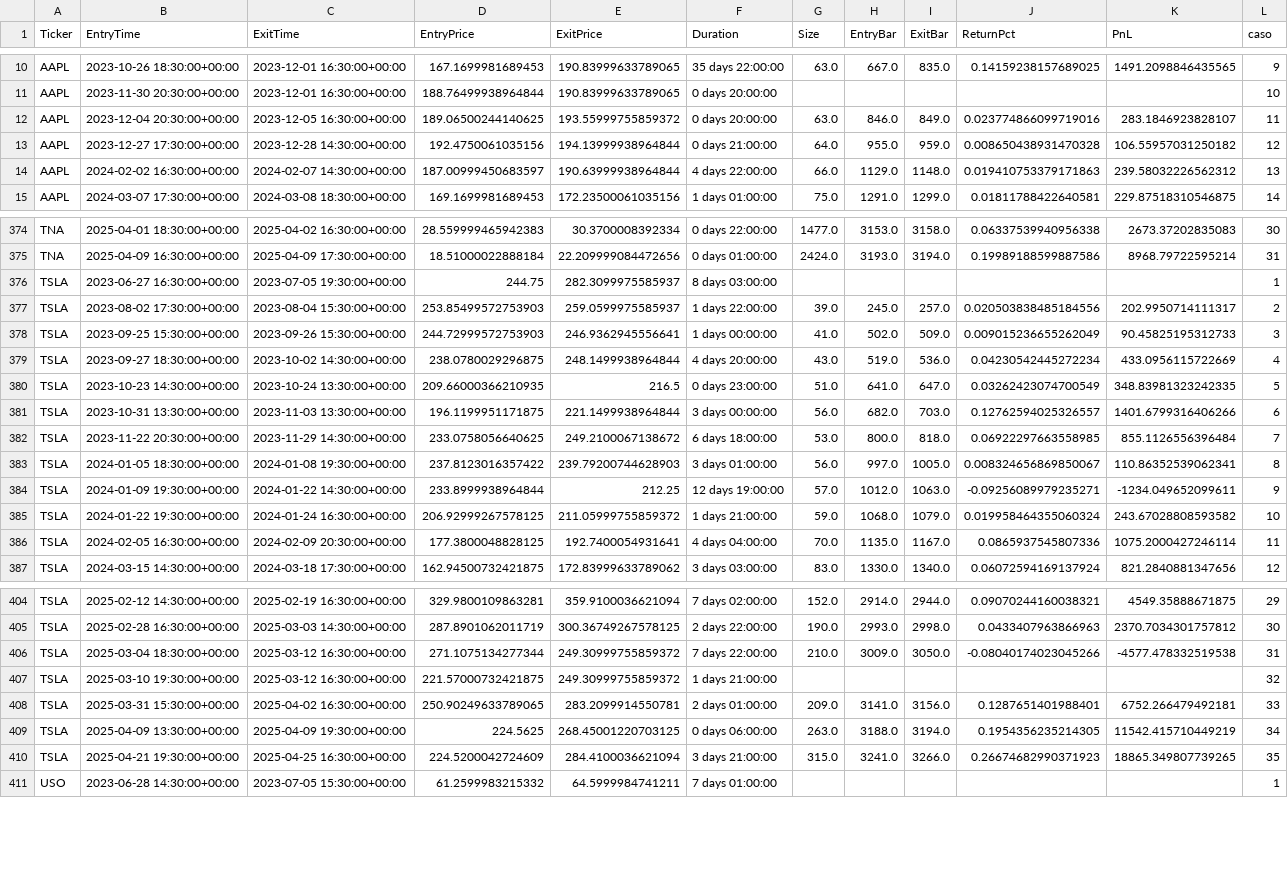
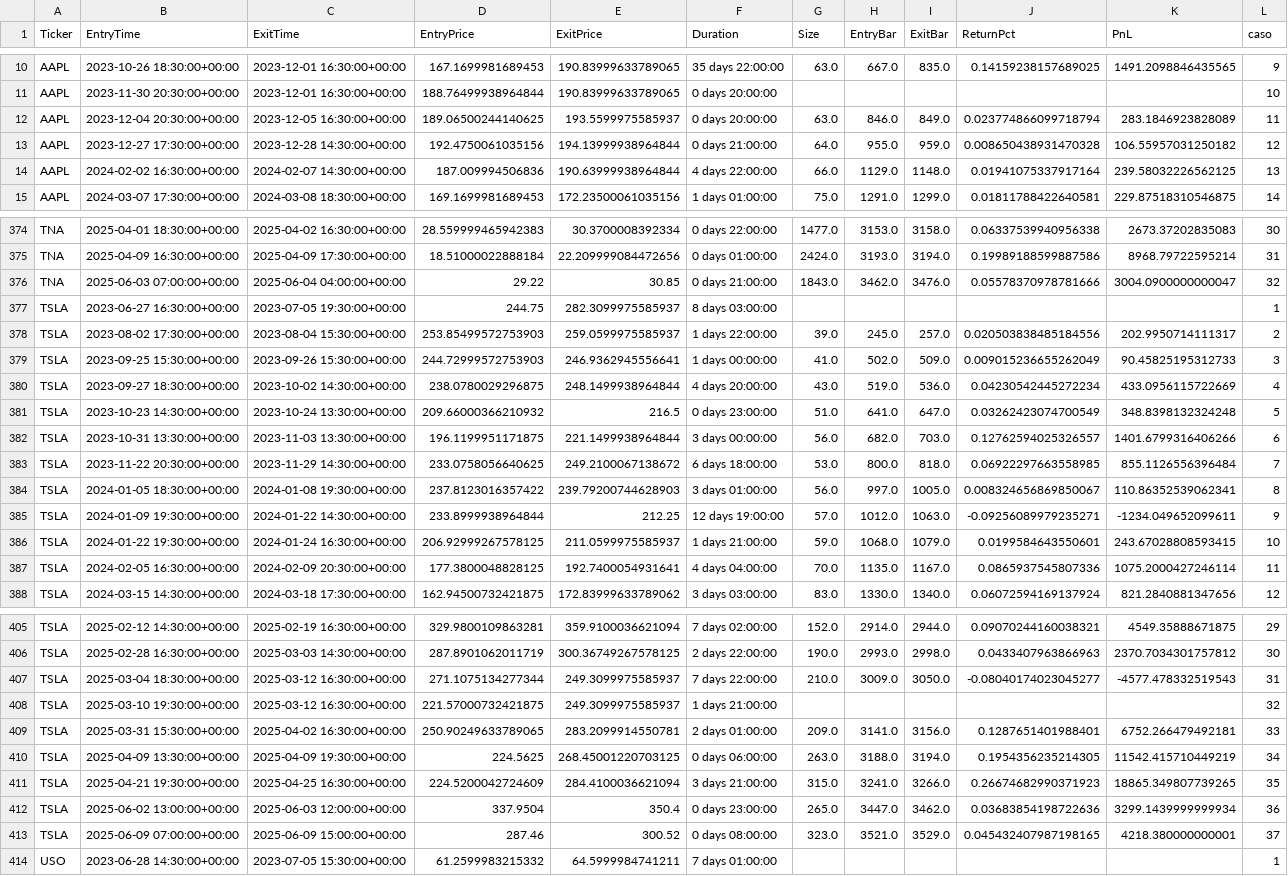
Before and after one commit to kaliinversionesyservicios/TraderEstrategias, a CSV file: data/backtesting/trades.csv, drawn as a sheet; only a part is shown, gaps mark what is left out; the diff covers the shown part only.

Commit message:
Update data notebook Rup. Canal Resistencia

```diff
--- a/data/backtesting/trades.csv
+++ b/data/backtesting/trades.csv
@@ -11,5 +11,5 @@ AAPL	2023-10-26 18:30:00+00:00	2023-12-01 16:30:00+00:00	167.1699981689453	190.8
 AAPL	2023-11-30 20:30:00+00:00	2023-12-01 16:30:00+00:00	188.76499938964844	190.83999633789065	0 days 20:00:00						10
-AAPL	2023-12-04 20:30:00+00:00	2023-12-05 16:30:00+00:00	189.06500244140625	193.55999755859372	0 days 20:00:00	63.0	846.0	849.0	0.023774866099719016	283.1846923828107	11
+AAPL	2023-12-04 20:30:00+00:00	2023-12-05 16:30:00+00:00	189.06500244140625	193.5599975585937	0 days 20:00:00	63.0	846.0	849.0	0.023774866099718794	283.1846923828089	11
 AAPL	2023-12-27 17:30:00+00:00	2023-12-28 14:30:00+00:00	192.4750061035156	194.13999938964844	0 days 21:00:00	64.0	955.0	959.0	0.008650438931470328	106.55957031250182	12
-AAPL	2024-02-02 16:30:00+00:00	2024-02-07 14:30:00+00:00	187.00999450683597	190.63999938964844	4 days 22:00:00	66.0	1129.0	1148.0	0.019410753379171863	239.58032226562312	13
+AAPL	2024-02-02 16:30:00+00:00	2024-02-07 14:30:00+00:00	187.009994506836	190.63999938964844	4 days 22:00:00	66.0	1129.0	1148.0	0.01941075337917164	239.58032226562125	13
 AAPL	2024-03-07 17:30:00+00:00	2024-03-08 18:30:00+00:00	169.1699981689453	172.23500061035156	1 days 01:00:00	75.0	1291.0	1299.0	0.01811788422640581	229.87518310546875	14
@@ -375,2 +375,3 @@ TNA	2025-04-01 18:30:00+00:00	2025-04-02 16:30:00+00:00	28.559999465942383	30.37
 TNA	2025-04-09 16:30:00+00:00	2025-04-09 17:30:00+00:00	18.51000022888184	22.209999084472656	0 days 01:00:00	2424.0	3193.0	3194.0	0.19989188599887586	8968.79722595214	31
+TNA	2025-06-03 07:00:00+00:00	2025-06-04 04:00:00+00:00	29.22	30.85	0 days 21:00:00	1843.0	3462.0	3476.0	0.05578370978781666	3004.0900000000047	32
 TSLA	2023-06-27 16:30:00+00:00	2023-07-05 19:30:00+00:00	244.75	282.3099975585937	8 days 03:00:00						1
@@ -379,3 +380,3 @@ TSLA	2023-09-25 15:30:00+00:00	2023-09-26 15:30:00+00:00	244.72999572753903	246.
 TSLA	2023-09-27 18:30:00+00:00	2023-10-02 14:30:00+00:00	238.0780029296875	248.1499938964844	4 days 20:00:00	43.0	519.0	536.0	0.04230542445272234	433.0956115722669	4
-TSLA	2023-10-23 14:30:00+00:00	2023-10-24 13:30:00+00:00	209.66000366210935	216.5	0 days 23:00:00	51.0	641.0	647.0	0.03262423074700549	348.83981323242335	5
+TSLA	2023-10-23 14:30:00+00:00	2023-10-24 13:30:00+00:00	209.66000366210932	216.5	0 days 23:00:00	51.0	641.0	647.0	0.03262423074700549	348.8398132324248	5
 TSLA	2023-10-31 13:30:00+00:00	2023-11-03 13:30:00+00:00	196.1199951171875	221.1499938964844	3 days 00:00:00	56.0	682.0	703.0	0.12762594025326557	1401.6799316406266	6
@@ -384,3 +385,3 @@ TSLA	2024-01-05 18:30:00+00:00	2024-01-08 19:30:00+00:00	237.8123016357422	239.7
 TSLA	2024-01-09 19:30:00+00:00	2024-01-22 14:30:00+00:00	233.8999938964844	212.25	12 days 19:00:00	57.0	1012.0	1063.0	-0.09256089979235271	-1234.049652099611	9
-TSLA	2024-01-22 19:30:00+00:00	2024-01-24 16:30:00+00:00	206.92999267578125	211.05999755859372	1 days 21:00:00	59.0	1068.0	1079.0	0.019958464355060324	243.67028808593582	10
+TSLA	2024-01-22 19:30:00+00:00	2024-01-24 16:30:00+00:00	206.92999267578125	211.0599975585937	1 days 21:00:00	59.0	1068.0	1079.0	0.0199584643550601	243.67028808593415	10
 TSLA	2024-02-05 16:30:00+00:00	2024-02-09 20:30:00+00:00	177.3800048828125	192.7400054931641	4 days 04:00:00	70.0	1135.0	1167.0	0.0865937545807336	1075.2000427246114	11
@@ -405,4 +406,4 @@ TSLA	2025-02-12 14:30:00+00:00	2025-02-19 16:30:00+00:00	329.9800109863281	359.9
 TSLA	2025-02-28 16:30:00+00:00	2025-03-03 14:30:00+00:00	287.8901062011719	300.36749267578125	2 days 22:00:00	190.0	2993.0	2998.0	0.0433407963866963	2370.7034301757812	30
-TSLA	2025-03-04 18:30:00+00:00	2025-03-12 16:30:00+00:00	271.1075134277344	249.30999755859372	7 days 22:00:00	210.0	3009.0	3050.0	-0.08040174023045266	-4577.478332519538	31
-TSLA	2025-03-10 19:30:00+00:00	2025-03-12 16:30:00+00:00	221.57000732421875	249.30999755859372	1 days 21:00:00						32
+TSLA	2025-03-04 18:30:00+00:00	2025-03-12 16:30:00+00:00	271.1075134277344	249.3099975585937	7 days 22:00:00	210.0	3009.0	3050.0	-0.08040174023045277	-4577.478332519543	31
+TSLA	2025-03-10 19:30:00+00:00	2025-03-12 16:30:00+00:00	221.57000732421875	249.3099975585937	1 days 21:00:00						32
 TSLA	2025-03-31 15:30:00+00:00	2025-04-02 16:30:00+00:00	250.90249633789065	283.2099914550781	2 days 01:00:00	209.0	3141.0	3156.0	0.1287651401988401	6752.266479492181	33
@@ -410,2 +411,4 @@ TSLA	2025-04-09 13:30:00+00:00	2025-04-09 19:30:00+00:00	224.5625	268.4500122070
 TSLA	2025-04-21 19:30:00+00:00	2025-04-25 16:30:00+00:00	224.5200042724609	284.4100036621094	3 days 21:00:00	315.0	3241.0	3266.0	0.26674682990371923	18865.349807739265	35
+TSLA	2025-06-02 13:00:00+00:00	2025-06-03 12:00:00+00:00	337.9504	350.4	0 days 23:00:00	265.0	3447.0	3462.0	0.03683854198722636	3299.1439999999934	36
+TSLA	2025-06-09 07:00:00+00:00	2025-06-09 15:00:00+00:00	287.46	300.52	0 days 08:00:00	323.0	3521.0	3529.0	0.045432407987198165	4218.380000000001	37
 USO	2023-06-28 14:30:00+00:00	2023-07-05 15:30:00+00:00	61.2599983215332	64.5999984741211	7 days 01:00:00						1
```
Also changed, not shown: 64 edited cells elsewhere in this file, data/backtesting/estadisticas.csv, 1 other file.
